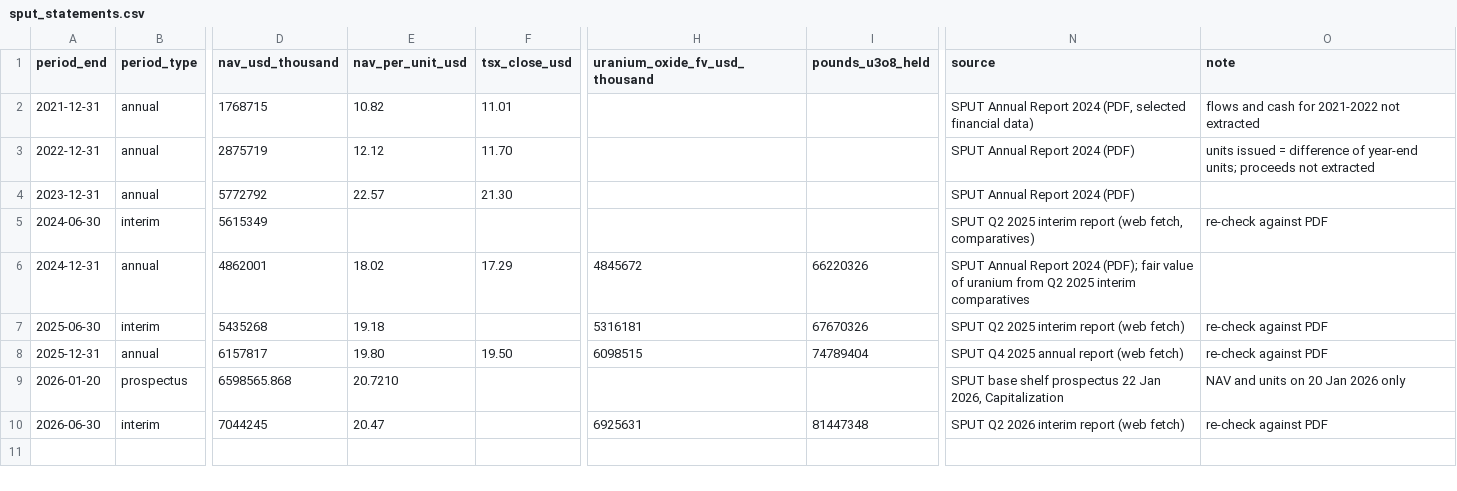
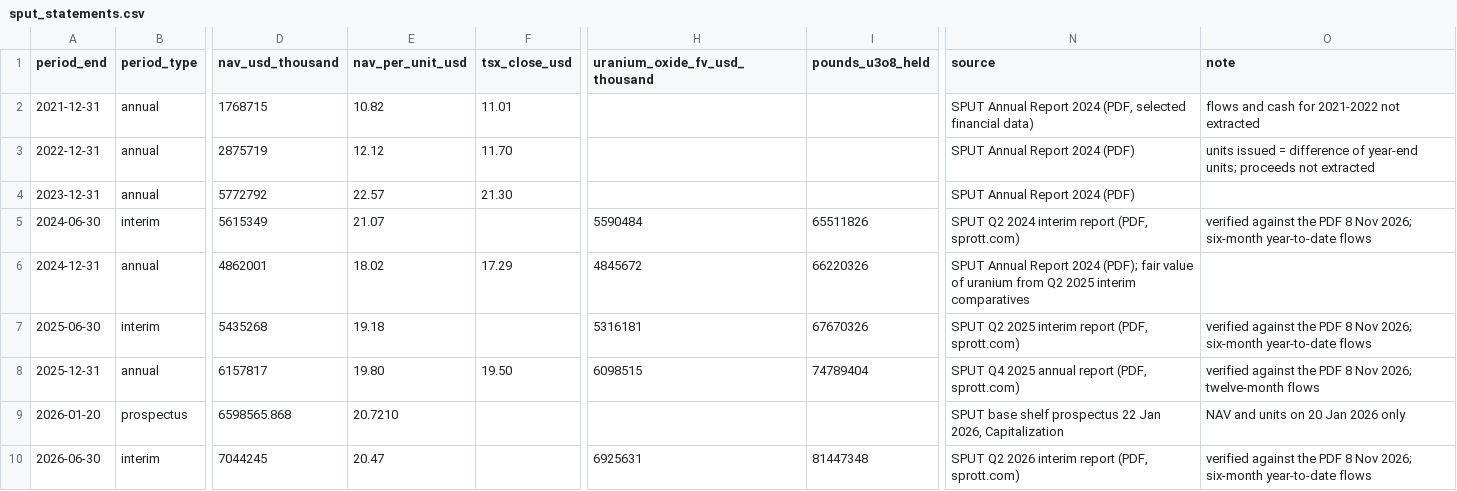
Before and after one commit to ronaldoexmachina13/uranium-financialization, a CSV file: data/raw/sprott/sput_statements.csv, drawn as a sheet; only a part is shown, gaps mark what is left out; the diff names each change by its address in the sheet, - before the commit and + after, or states it on an @@ line.

```diff
--- a/data/raw/sprott/sput_statements.csv
+++ b/data/raw/sprott/sput_statements.csv
-E5 (nav_per_unit_usd): (empty)
+E5 (nav_per_unit_usd): 21.07
-H5 (uranium_oxide_fv_usd_thousand): (empty)
+H5 (uranium_oxide_fv_usd_thousand): 5590484
-I5 (pounds_u3o8_held): (empty)
+I5 (pounds_u3o8_held): 65511826
-N5 (source): SPUT Q2 2025 interim report (web fetch, comparatives)
+N5 (source): SPUT Q2 2024 interim report (PDF, sprott.com)
-O5 (note): re-check against PDF
+O5 (note): verified against the PDF 8 Nov 2026; six-month year-to-date flows
-N7 (source): SPUT Q2 2025 interim report (web fetch)
+N7 (source): SPUT Q2 2025 interim report (PDF, sprott.com)
-O7 (note): re-check against PDF
+O7 (note): verified against the PDF 8 Nov 2026; six-month year-to-date flows
-N8 (source): SPUT Q4 2025 annual report (web fetch)
+N8 (source): SPUT Q4 2025 annual report (PDF, sprott.com)
-O8 (note): re-check against PDF
+O8 (note): verified against the PDF 8 Nov 2026; twelve-month flows
-N10 (source): SPUT Q2 2026 interim report (web fetch)
+N10 (source): SPUT Q2 2026 interim report (PDF, sprott.com)
-O10 (note): re-check against PDF
+O10 (note): verified against the PDF 8 Nov 2026; six-month year-to-date flows
```
Also changed, not shown: 3 other files.
